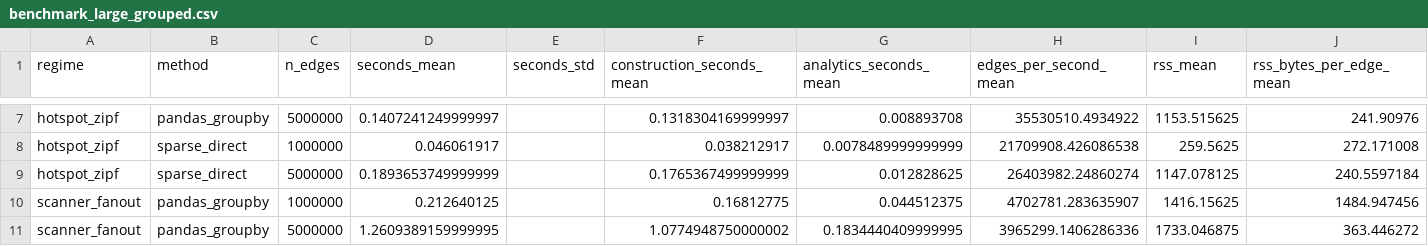
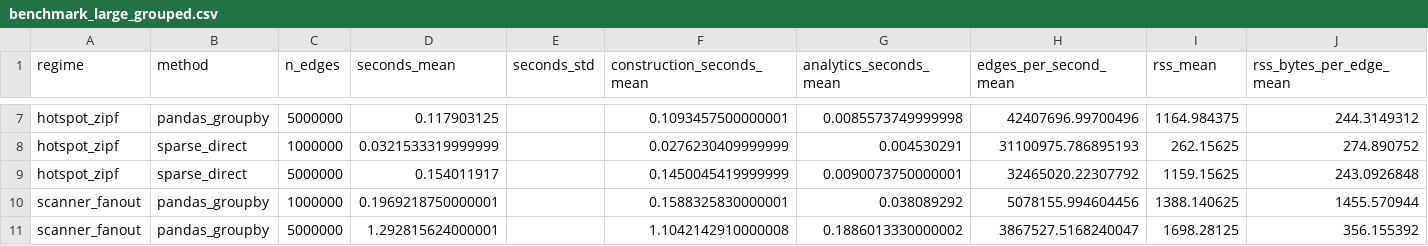
Before and after one commit to QifanChen62/graphsense-network-sensing, a CSV file: results/benchmark_large_grouped.csv, drawn as a sheet; only a part is shown, gaps mark what is left out; the diff covers the shown part only; the diff names each change by its address in the sheet, - before the commit and + after, or states it on an @@ line.

```diff
--- a/results/benchmark_large_grouped.csv
+++ b/results/benchmark_large_grouped.csv
-D7 (seconds_mean): 0.1407241249999997
+D7 (seconds_mean): 0.117903125
-F7 (construction_seconds_mean): 0.1318304169999997
+F7 (construction_seconds_mean): 0.1093457500000001
-G7 (analytics_seconds_mean): 0.008893708
+G7 (analytics_seconds_mean): 0.0085573749999998
-H7 (edges_per_second_mean): 35530510.4934922
+H7 (edges_per_second_mean): 42407696.99700496
-I7 (rss_mean): 1153.515625
+I7 (rss_mean): 1164.984375
-J7 (rss_bytes_per_edge_mean): 241.90976
+J7 (rss_bytes_per_edge_mean): 244.3149312
-D8 (seconds_mean): 0.046061917
+D8 (seconds_mean): 0.0321533319999999
-F8 (construction_seconds_mean): 0.038212917
+F8 (construction_seconds_mean): 0.0276230409999999
-G8 (analytics_seconds_mean): 0.0078489999999999
+G8 (analytics_seconds_mean): 0.004530291
-H8 (edges_per_second_mean): 21709908.426086538
+H8 (edges_per_second_mean): 31100975.786895193
-I8 (rss_mean): 259.5625
+I8 (rss_mean): 262.15625
-J8 (rss_bytes_per_edge_mean): 272.171008
+J8 (rss_bytes_per_edge_mean): 274.890752
-D9 (seconds_mean): 0.1893653749999999
+D9 (seconds_mean): 0.154011917
-F9 (construction_seconds_mean): 0.1765367499999999
+F9 (construction_seconds_mean): 0.1450045419999999
-G9 (analytics_seconds_mean): 0.012828625
+G9 (analytics_seconds_mean): 0.0090073750000001
-H9 (edges_per_second_mean): 26403982.24860274
+H9 (edges_per_second_mean): 32465020.22307792
-I9 (rss_mean): 1147.078125
+I9 (rss_mean): 1159.15625
-J9 (rss_bytes_per_edge_mean): 240.5597184
+J9 (rss_bytes_per_edge_mean): 243.0926848
-D10 (seconds_mean): 0.212640125
+D10 (seconds_mean): 0.1969218750000001
-F10 (construction_seconds_mean): 0.16812775
+F10 (construction_seconds_mean): 0.1588325830000001
-G10 (analytics_seconds_mean): 0.044512375
+G10 (analytics_seconds_mean): 0.038089292
-H10 (edges_per_second_mean): 4702781.283635907
+H10 (edges_per_second_mean): 5078155.994604456
-I10 (rss_mean): 1416.15625
+I10 (rss_mean): 1388.140625
-J10 (rss_bytes_per_edge_mean): 1484.947456
+J10 (rss_bytes_per_edge_mean): 1455.570944
-D11 (seconds_mean): 1.2609389159999995
+D11 (seconds_mean): 1.292815624000001
-F11 (construction_seconds_mean): 1.0774948750000002
+F11 (construction_seconds_mean): 1.1042142910000008
-G11 (analytics_seconds_mean): 0.1834440409999995
+G11 (analytics_seconds_mean): 0.1886013330000002
-H11 (edges_per_second_mean): 3965299.1406286336
+H11 (edges_per_second_mean): 3867527.5168240047
-I11 (rss_mean): 1733.046875
+I11 (rss_mean): 1698.28125
-J11 (rss_bytes_per_edge_mean): 363.446272
+J11 (rss_bytes_per_edge_mean): 356.155392
```
Also changed, not shown: 66 edited cells elsewhere in this file, results/benchmark_grouped.csv, results/benchmark_large_summary.csv, 14 other files.
